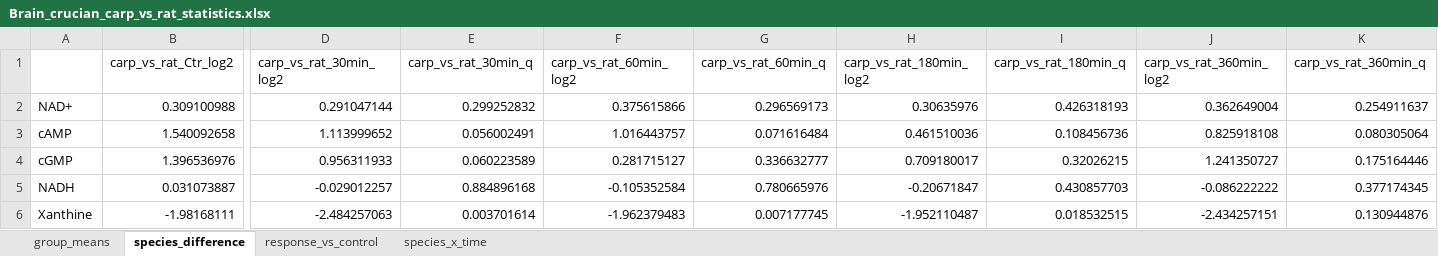
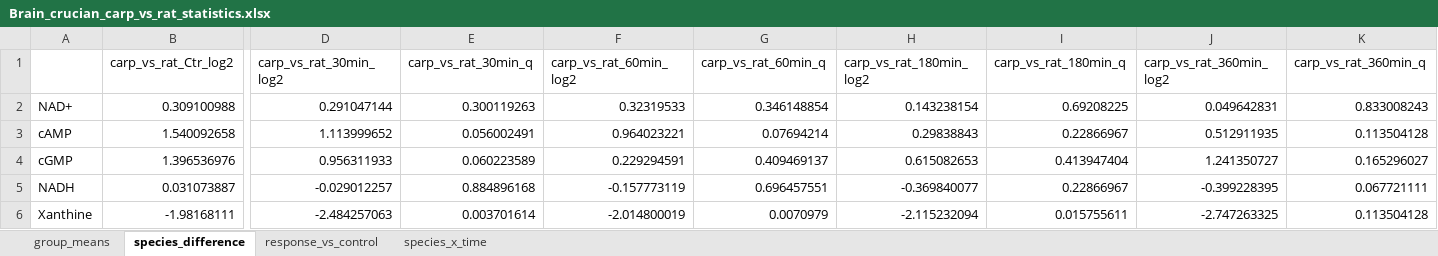
Before and after one commit to kaareolavs/Carp-vs-rat-comparison, an Excel workbook: reports/Brain_crucian_carp_vs_rat_statistics.xlsx, sheet species_difference, drawn as a sheet; only a part is shown, gaps mark what is left out; values as stored, in another font and other column widths than the file's, no borders; the diff covers the shown part only; the diff names each change by its address in the sheet, - before the commit and + after, or states it on an @@ line.

```diff
--- a/reports/Brain_crucian_carp_vs_rat_statistics.xlsx (sheet species_difference)
+++ b/reports/Brain_crucian_carp_vs_rat_statistics.xlsx (sheet species_difference)
-E2 (carp_vs_rat_30min_q): 0.299252832
+E2 (carp_vs_rat_30min_q): 0.300119263
-F2 (carp_vs_rat_60min_log2): 0.375615866
+F2 (carp_vs_rat_60min_log2): 0.32319533
-G2 (carp_vs_rat_60min_q): 0.296569173
+G2 (carp_vs_rat_60min_q): 0.346148854
-H2 (carp_vs_rat_180min_log2): 0.30635976
+H2 (carp_vs_rat_180min_log2): 0.143238154
-I2 (carp_vs_rat_180min_q): 0.426318193
+I2 (carp_vs_rat_180min_q): 0.69208225
-J2 (carp_vs_rat_360min_log2): 0.362649004
+J2 (carp_vs_rat_360min_log2): 0.049642831
-K2 (carp_vs_rat_360min_q): 0.254911637
+K2 (carp_vs_rat_360min_q): 0.833008243
-F3 (carp_vs_rat_60min_log2): 1.016443757
+F3 (carp_vs_rat_60min_log2): 0.964023221
-G3 (carp_vs_rat_60min_q): 0.071616484
+G3 (carp_vs_rat_60min_q): 0.07694214
-H3 (carp_vs_rat_180min_log2): 0.461510036
+H3 (carp_vs_rat_180min_log2): 0.29838843
-I3 (carp_vs_rat_180min_q): 0.108456736
+I3 (carp_vs_rat_180min_q): 0.22866967
-J3 (carp_vs_rat_360min_log2): 0.825918108
+J3 (carp_vs_rat_360min_log2): 0.512911935
-K3 (carp_vs_rat_360min_q): 0.080305064
+K3 (carp_vs_rat_360min_q): 0.113504128
-F4 (carp_vs_rat_60min_log2): 0.281715127
+F4 (carp_vs_rat_60min_log2): 0.229294591
-G4 (carp_vs_rat_60min_q): 0.336632777
+G4 (carp_vs_rat_60min_q): 0.409469137
-H4 (carp_vs_rat_180min_log2): 0.709180017
+H4 (carp_vs_rat_180min_log2): 0.615082653
-I4 (carp_vs_rat_180min_q): 0.32026215
+I4 (carp_vs_rat_180min_q): 0.413947404
-K4 (carp_vs_rat_360min_q): 0.175164446
+K4 (carp_vs_rat_360min_q): 0.165296027
-F5 (carp_vs_rat_60min_log2): -0.105352584
+F5 (carp_vs_rat_60min_log2): -0.157773119
-G5 (carp_vs_rat_60min_q): 0.780665976
+G5 (carp_vs_rat_60min_q): 0.696457551
-H5 (carp_vs_rat_180min_log2): -0.20671847
+H5 (carp_vs_rat_180min_log2): -0.369840077
-I5 (carp_vs_rat_180min_q): 0.430857703
+I5 (carp_vs_rat_180min_q): 0.22866967
-J5 (carp_vs_rat_360min_log2): -0.086222222
+J5 (carp_vs_rat_360min_log2): -0.399228395
-K5 (carp_vs_rat_360min_q): 0.377174345
+K5 (carp_vs_rat_360min_q): 0.067721111
-F6 (carp_vs_rat_60min_log2): -1.962379483
+F6 (carp_vs_rat_60min_log2): -2.014800019
-G6 (carp_vs_rat_60min_q): 0.007177745
+G6 (carp_vs_rat_60min_q): 0.0070979
-H6 (carp_vs_rat_180min_log2): -1.952110487
+H6 (carp_vs_rat_180min_log2): -2.115232094
-I6 (carp_vs_rat_180min_q): 0.018532515
+I6 (carp_vs_rat_180min_q): 0.015755611
-J6 (carp_vs_rat_360min_log2): -2.434257151
+J6 (carp_vs_rat_360min_log2): -2.747263325
-K6 (carp_vs_rat_360min_q): 0.130944876
+K6 (carp_vs_rat_360min_q): 0.113504128
```
Also changed, not shown: 721 edited cells elsewhere in this sheet, sheet response_vs_control, sheet group_means, sheet species_x_time, reports/Heart_crucian_carp_vs_rat_statistics.xlsx, reports/Liver_crucian_carp_vs_rat_statistics.xlsx, 12 other files.
